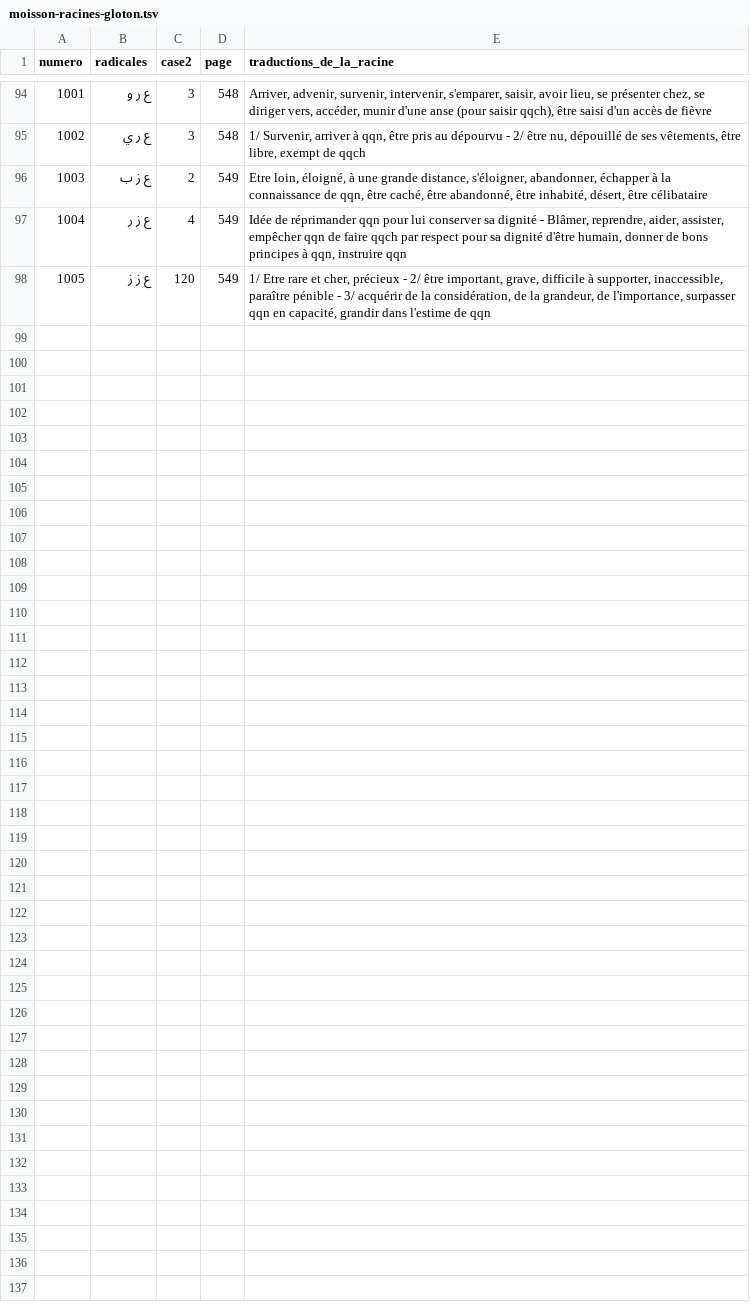
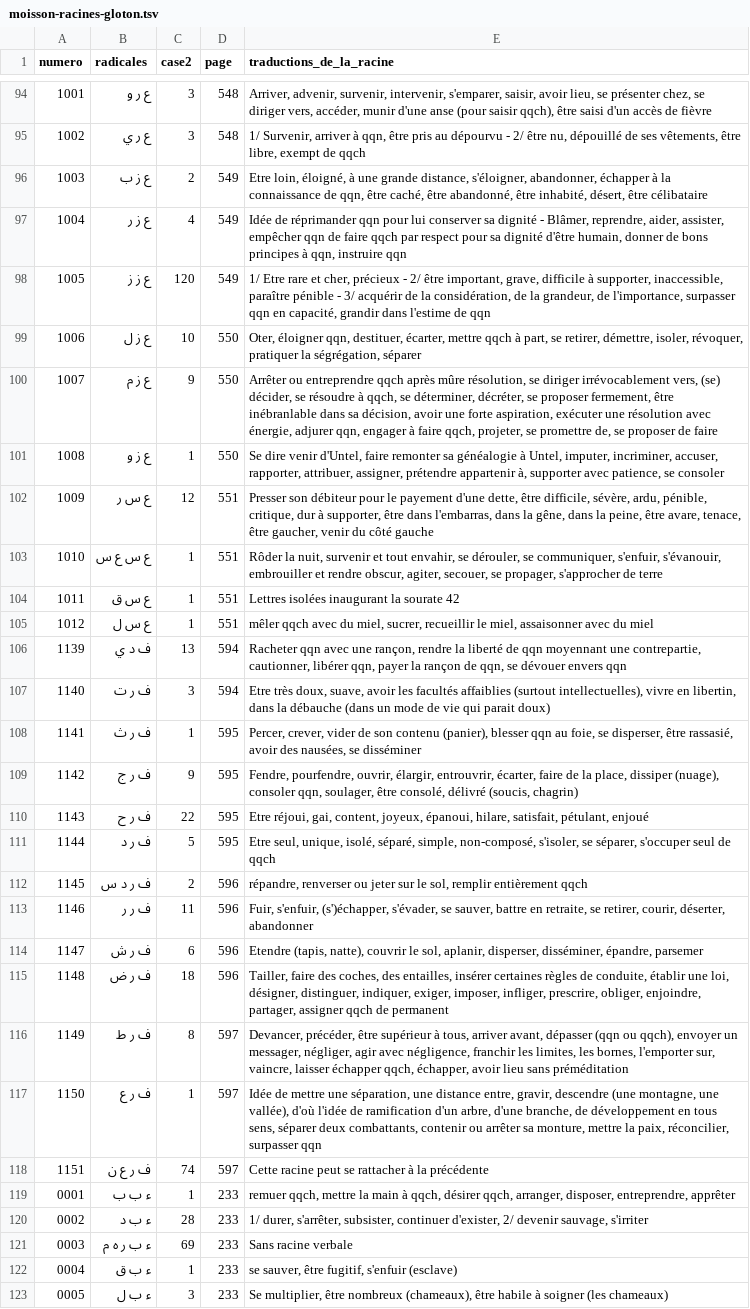
Before and after one commit to Sidyvision/wiki, a TSV file: atelier/rd/outillage/index-lexical/moisson-racines-gloton.tsv, drawn as a sheet; only a part is shown, gaps mark what is left out; the diff names each change by its address in the sheet, - before the commit and + after, or states it on an @@ line.

```diff
--- a/atelier/rd/outillage/index-lexical/moisson-racines-gloton.tsv
+++ b/atelier/rd/outillage/index-lexical/moisson-racines-gloton.tsv
+row 99: 1006 | ع ز ل | 10 | 550 | Oter, éloigner qqn, destituer, écarter, mettre qqch à part, se retirer, démettre, isoler, révoquer, pratiquer la ségrégation, séparer
+row 100: 1007 | ع ز م | 9 | 550 | Arrêter ou entreprendre qqch après mûre résolution, se diriger irrévocablement vers, (se) décider, se résoudre à qqch, se déterminer, décréter, se proposer fermement, être inébranlable dans sa décision, avoir une forte aspiration, exécuter une résolution avec énergie, adjurer qqn, engager à faire qqch, projeter, se promettre de, se proposer de faire
+row 101: 1008 | ع ز و | 1 | 550 | Se dire venir d'Untel, faire remonter sa généalogie à Untel, imputer, incriminer, accuser, rapporter, attribuer, assigner, prétendre appartenir à, supporter avec patience, se consoler
+row 102: 1009 | ع س ر | 12 | 551 | Presser son débiteur pour le payement d'une dette, être difficile, sévère, ardu, pénible, critique, dur à supporter, être dans l'embarras, dans la gêne, dans la peine, être avare, tenace, être gaucher, venir du côté gauche
+row 103: 1010 | ع س ع س | 1 | 551 | Rôder la nuit, survenir et tout envahir, se dérouler, se communiquer, s'enfuir, s'évanouir, embrouiller et rendre obscur, agiter, secouer, se propager, s'approcher de terre
+row 104: 1011 | ع س ق | 1 | 551 | Lettres isolées inaugurant la sourate 42
+row 105: 1012 | ع س ل | 1 | 551 | mêler qqch avec du miel, sucrer, recueillir le miel, assaisonner avec du miel
+row 106: 1139 | ف د ي | 13 | 594 | Racheter qqn avec une rançon, rendre la liberté de qqn moyennant une contrepartie, cautionner, libérer qqn, payer la rançon de qqn, se dévouer envers qqn
+row 107: 1140 | ف ر ت | 3 | 594 | Etre très doux, suave, avoir les facultés affaiblies (surtout intellectuelles), vivre en libertin, dans la débauche (dans un mode de vie qui parait doux)
+row 108: 1141 | ف ر ث | 1 | 595 | Percer, crever, vider de son contenu (panier), blesser qqn au foie, se disperser, être rassasié, avoir des nausées, se disséminer
+row 109: 1142 | ف ر ج | 9 | 595 | Fendre, pourfendre, ouvrir, élargir, entrouvrir, écarter, faire de la place, dissiper (nuage), consoler qqn, soulager, être consolé, délivré (soucis, chagrin)
+row 110: 1143 | ف ر ح | 22 | 595 | Etre réjoui, gai, content, joyeux, épanoui, hilare, satisfait, pétulant, enjoué
+row 111: 1144 | ف ر د | 5 | 595 | Etre seul, unique, isolé, séparé, simple, non-composé, s'isoler, se séparer, s'occuper seul de qqch
+row 112: 1145 | ف ر د س | 2 | 596 | répandre, renverser ou jeter sur le sol, remplir entièrement qqch
+row 113: 1146 | ف ر ر | 11 | 596 | Fuir, s'enfuir, (s')échapper, s'évader, se sauver, battre en retraite, se retirer, courir, déserter, abandonner
+row 114: 1147 | ف ر ش | 6 | 596 | Etendre (tapis, natte), couvrir le sol, aplanir, disperser, disséminer, épandre, parsemer
+row 115: 1148 | ف ر ض | 18 | 596 | Tailler, faire des coches, des entailles, insérer certaines règles de conduite, établir une loi, désigner, distinguer, indiquer, exiger, imposer, infliger, prescrire, obliger, enjoindre, partager, assigner qqch de permanent
+row 116: 1149 | ف ر ط | 8 | 597 | Devancer, précéder, être supérieur à tous, arriver avant, dépasser (qqn ou qqch), envoyer un messager, négliger, agir avec négligence, franchir les limites, les bornes, l'emporter sur, vaincre, laisser échapper qqch, échapper, avoir lieu sans préméditation
+row 117: 1150 | ف ر ع | 1 | 597 | Idée de mettre une séparation, une distance entre, gravir, descendre (une montagne, une vallée), d'où l'idée de ramification d'un arbre, d'une branche, de développement en tous sens, séparer deux combattants, contenir ou arrêter sa monture, mettre la paix, réconcilier, surpasser qqn
+row 118: 1151 | ف ر ع ن | 74 | 597 | Cette racine peut se rattacher à la précédente
+row 119: 0001 | ء ب ب | 1 | 233 | remuer qqch, mettre la main à qqch, désirer qqch, arranger, disposer, entreprendre, apprêter
+row 120: 0002 | ء ب د | 28 | 233 | 1/ durer, s'arrêter, subsister, continuer d'exister, 2/ devenir sauvage, s'irriter
+row 121: 0003 | ء ب ر ه م | 69 | 233 | Sans racine verbale
+row 122: 0004 | ء ب ق | 1 | 233 | se sauver, être fugitif, s'enfuir (esclave)
+row 123: 0005 | ء ب ل | 3 | 233 | Se multiplier, être nombreux (chameaux), être habile à soigner (les chameaux)
```
Also changed, not shown: 1 other file.
